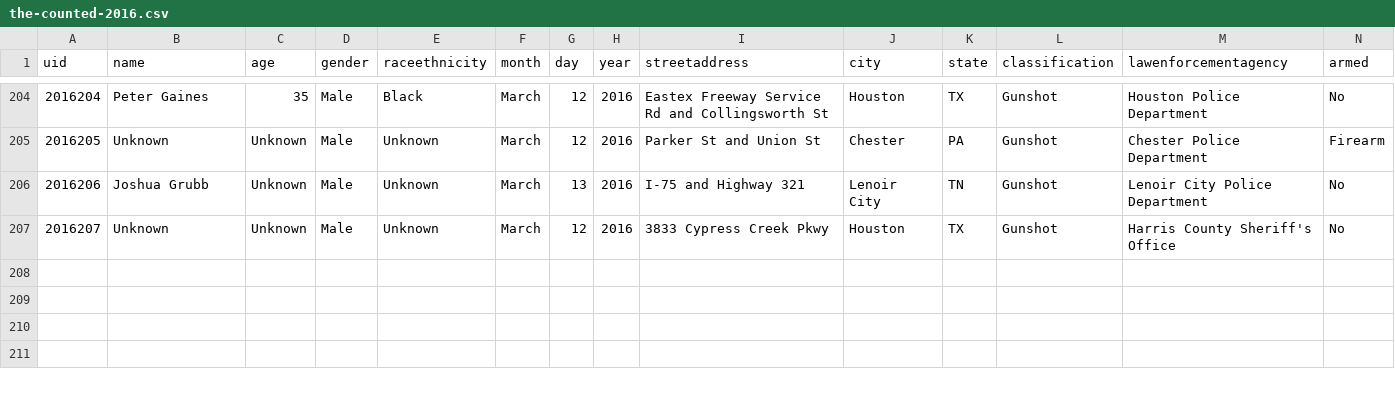
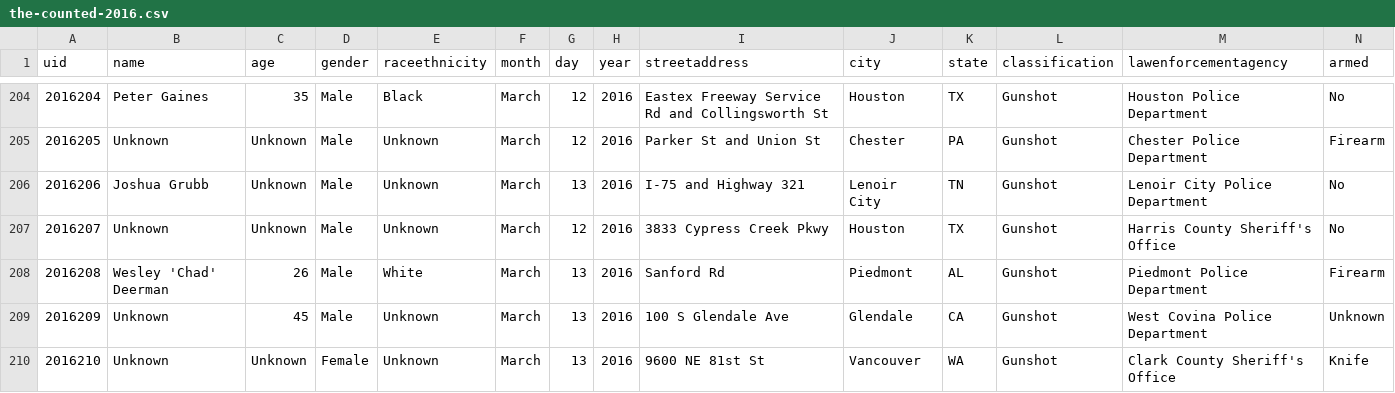
Before and after one commit to tigrevol8888/thecounted, a CSV file: data/the-counted-2016.csv, drawn as a sheet; only a part is shown, gaps mark what is left out.

Commit message:
Add latest data from the Guardian's "The Counted"
Taken from https://interactive.guim.co.uk/2015/the-counted/thecounted-data.zip, as requested at 2016-03-14 21:20:01. Content length was 213,660 bytes.

ZIP file contained:

  the-counted-2015.csv
    179,691 bytes
    Last modified 2016-03-14 16:56:32
  the-counted-2016.csv
    33,339 bytes
    Last modified 2016-03-14 16:56:32
  README.txt
    280 bytes
    Last modified 2016-03-14 16:56:32

Response headers were:

  content-length:                213660
  via:                           1.1 varnish
  x-cache:                       MISS
  access-control-expose-headers: Date
  x-amz-id-2:                    dnt6mtb05tALWXdSgxpisivF5ug0o+MgOIKWc1pNJbSkhevHmCfzzcc388qvqcBdvzqCsASyyeY=
  accept-ranges:                 bytes
  x-timer:                       S1457990401.695137,VS0,VE260
  server:                        AmazonS3
  last-modified:                 Mon, 14 Mar 2016 20:56:48 GMT
  connection:                    keep-alive
  x-amz-request-id:              28B671A62D028A6D
  x-cache-hits:                  0
  etag:                          "7dc98cdfc87527dfc61717f68b046e62"
  x-served-by:                   cache-atl6231-ATL
  cache-control:                 max-age=20
  date:                          Mon, 14 Mar 2016 21:20:01 GMT
  access-control-allow-origin:   *
  access-control-allow-headers:  Accept,Authorization,Cache-Control,Content-Type,DNT,If-Modified-Since,Keep-Alive,Origin,User-Agent,X-Mx-ReqToken,X-Requested-With
  content-type:                  application/zip
  age:                           0
  access-control-allow-methods:  GET, POST, PUT, DELETE, OPTIONS

```diff
--- a/data/the-counted-2016.csv
+++ b/data/the-counted-2016.csv
@@ -207 +207,4 @@ uid,name,age,gender,raceethnicity,month,day,year,streetaddress,city,state,classi
 "2016207","Unknown","Unknown","Male","Unknown","March","12","2016","3833 Cypress Creek Pkwy","Houston","TX","Gunshot","Harris County Sheriff's Office","No"
+"2016208","Wesley 'Chad' Deerman","26","Male","White","March","13","2016","Sanford Rd","Piedmont","AL","Gunshot","Piedmont Police Department","Firearm"
+"2016209","Unknown","45","Male","Unknown","March","13","2016","100 S Glendale Ave","Glendale","CA","Gunshot","West Covina Police Department","Unknown"
+"2016210","Unknown","Unknown","Female","Unknown","March","13","2016","9600 NE 81st St","Vancouver","WA","Gunshot","Clark County Sheriff's Office","Knife"
```
Also changed, not shown: data/the-counted-2015.csv.
